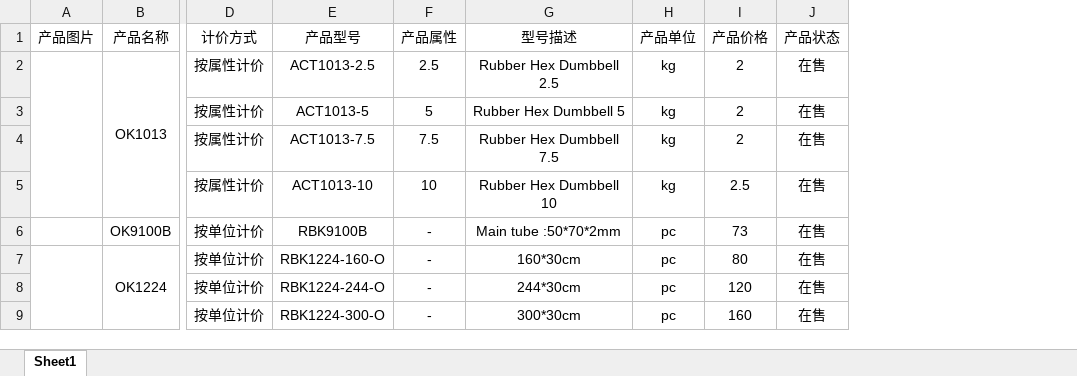
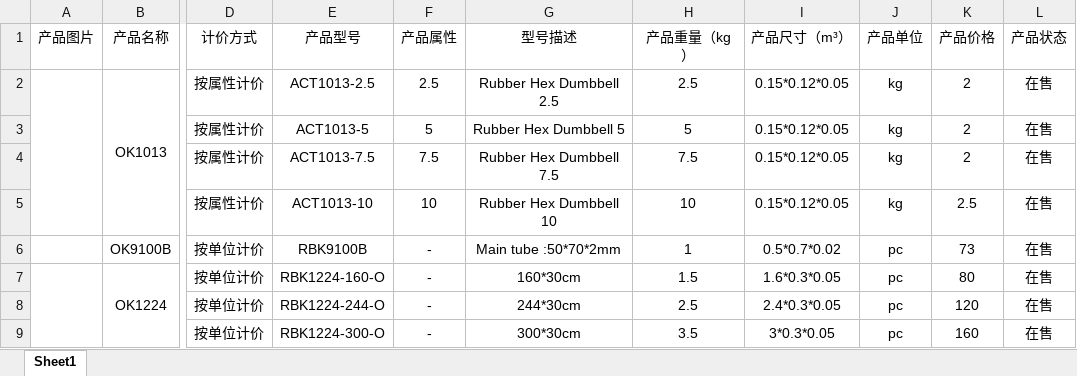
Before and after one commit to shiyuq/know-your-quotation, an Excel workbook: sample-file/product.xlsx, sheet Sheet1, drawn as a sheet; only a part is shown, gaps mark what is left out; values as stored, in another font and other column widths than the file's, no borders; charts and pictures not drawn; the diff names each change by its address in the sheet, - before the commit and + after, or states it on an @@ line.

```diff
--- a/sample-file/product.xlsx (sheet Sheet1)
+++ b/sample-file/product.xlsx (sheet Sheet1)
+column H (产品重量（kg）), rows 2-9: 2.5 | 5 | 7.5 | 10 | 1 | 1.5 | 2.5 | 3.5
+column I (产品尺寸（m³）), rows 2-9: 0.15*0.12*0.05 | 0.15*0.12*0.05 | 0.15*0.12*0.05 | 0.15*0.12*0.05 | 0.5*0.7*0.02 | 1.6*0.3*0.05 | 2.4*0.3*0.05 | 3*0.3*0.05
```
Also changed, not shown: charts or pictures, backend-end/src/temp/quote.xlsx, 9 other files.
